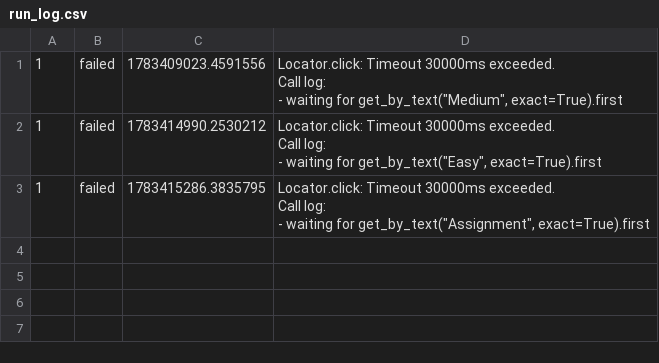
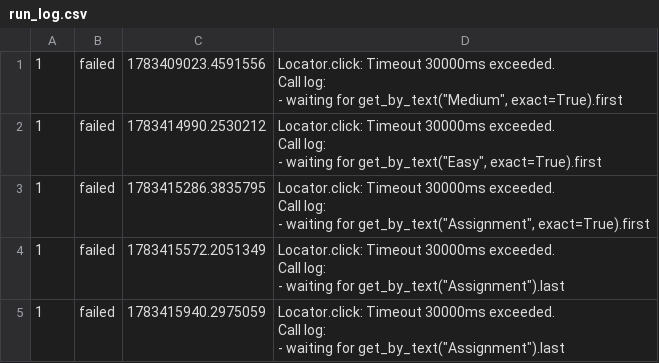
Before and after one commit to dharanesh-vn/demolab-content-upload-automation, a CSV file: run_log.csv, drawn as a sheet; only a part is shown; the diff covers the shown part only.

```diff
--- a/run_log.csv
+++ b/run_log.csv
@@ -12 +12,9 @@ Call log:
 "
+1,failed,1783415572.2051349,"Locator.click: Timeout 30000ms exceeded.
+Call log:
+  - waiting for get_by_text(""Assignment"").last
+"
+1,failed,1783415940.2975059,"Locator.click: Timeout 30000ms exceeded.
+Call log:
+  - waiting for get_by_text(""Assignment"").last
+"
```
Also changed, not shown: 2 added rows elsewhere in this file, 1 other file.
